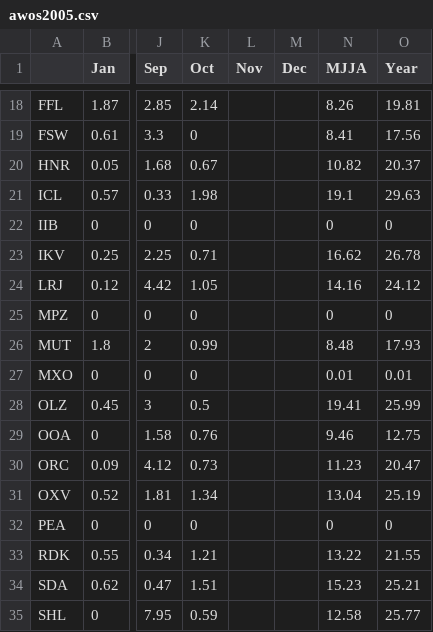
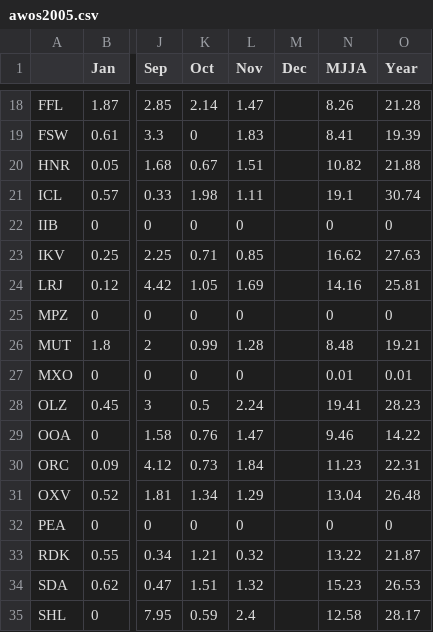
Before and after one commit to akrherz/iem, a CSV file: htdocs/AWOS/reports/awos2005.csv, drawn as a sheet; only a part is shown, gaps mark what is left out; the diff covers the shown part only; the diff names each change by its address in the sheet, - before the commit and + after, or states it on an @@ line.

```diff
--- a/htdocs/AWOS/reports/awos2005.csv
+++ b/htdocs/AWOS/reports/awos2005.csv
-L18 (Nov): (empty)
+L18 (Nov): 1.47
-O18 (Year): 19.81
+O18 (Year): 21.28
-L19 (Nov): (empty)
+L19 (Nov): 1.83
-O19 (Year): 17.56
+O19 (Year): 19.39
-L20 (Nov): (empty)
+L20 (Nov): 1.51
-O20 (Year): 20.37
+O20 (Year): 21.88
-L21 (Nov): (empty)
+L21 (Nov): 1.11
-O21 (Year): 29.63
+O21 (Year): 30.74
-L22 (Nov): (empty)
+L22 (Nov): 0
-L23 (Nov): (empty)
+L23 (Nov): 0.85
-O23 (Year): 26.78
+O23 (Year): 27.63
-L24 (Nov): (empty)
+L24 (Nov): 1.69
-O24 (Year): 24.12
+O24 (Year): 25.81
-L25 (Nov): (empty)
+L25 (Nov): 0
-L26 (Nov): (empty)
+L26 (Nov): 1.28
-O26 (Year): 17.93
+O26 (Year): 19.21
-L27 (Nov): (empty)
+L27 (Nov): 0
-L28 (Nov): (empty)
+L28 (Nov): 2.24
-O28 (Year): 25.99
+O28 (Year): 28.23
-L29 (Nov): (empty)
+L29 (Nov): 1.47
-O29 (Year): 12.75
+O29 (Year): 14.22
-L30 (Nov): (empty)
+L30 (Nov): 1.84
-O30 (Year): 20.47
+O30 (Year): 22.31
-L31 (Nov): (empty)
+L31 (Nov): 1.29
-O31 (Year): 25.19
+O31 (Year): 26.48
-L32 (Nov): (empty)
+L32 (Nov): 0
-L33 (Nov): (empty)
+L33 (Nov): 0.32
-O33 (Year): 21.55
+O33 (Year): 21.87
-L34 (Nov): (empty)
+L34 (Nov): 1.32
-O34 (Year): 25.21
+O34 (Year): 26.53
-L35 (Nov): (empty)
+L35 (Nov): 2.4
-O35 (Year): 25.77
+O35 (Year): 28.17
```
Also changed, not shown: 37 edited cells elsewhere in this file, 2 other files.
